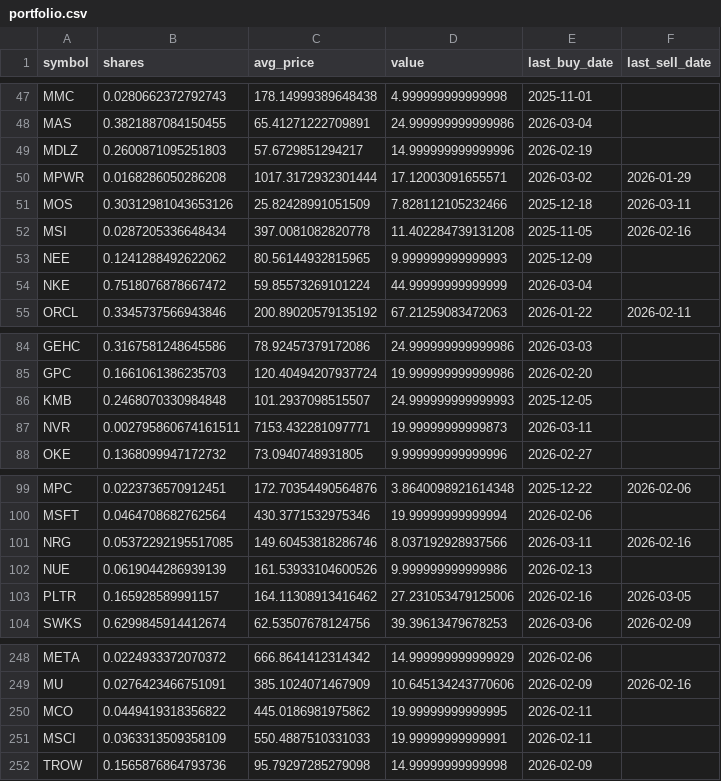
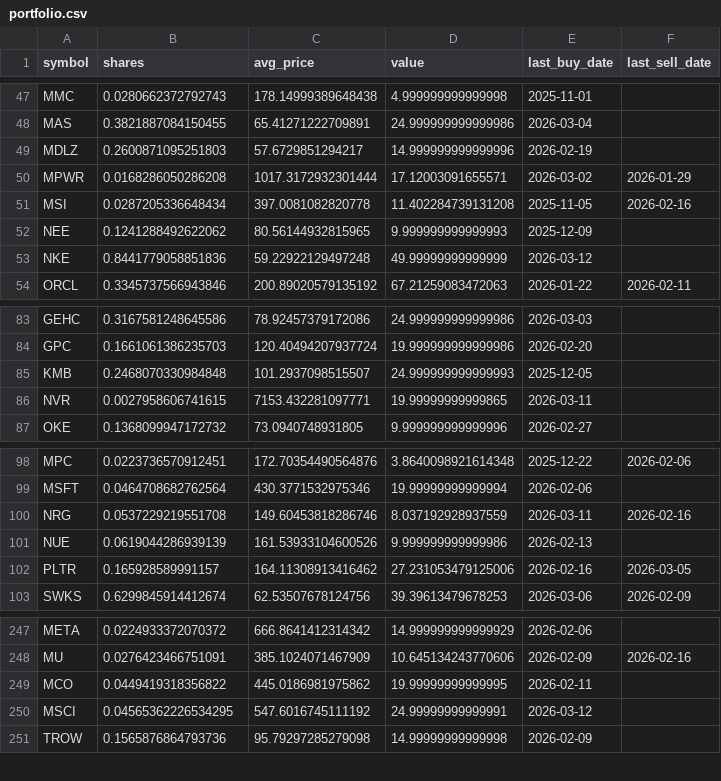
Before and after one commit to TechGroei/Test_Stock_Trading_Strategy, a CSV file: data/portfolio.csv, drawn as a sheet; only a part is shown, gaps mark what is left out.

Commit message:
Update portfolio, trades & performance [skip ci]

```diff
--- a/data/portfolio.csv
+++ b/data/portfolio.csv
@@ -50,6 +50,5 @@ MDLZ,0.2600871095251803,57.6729851294217,14.999999999999996,2026-02-19,
 MPWR,0.0168286050286208,1017.3172932301444,17.12003091655571,2026-03-02,2026-01-29
-MOS,0.30312981043653126,25.82428991051509,7.828112105232466,2025-12-18,2026-03-11
 MSI,0.0287205336648434,397.0081082820778,11.402284739131208,2025-11-05,2026-02-16
 NEE,0.1241288492622062,80.56144932815965,9.999999999999993,2025-12-09,
-NKE,0.7518076878667472,59.85573269101224,44.99999999999999,2026-03-04,
+NKE,0.8441779058851836,59.22922129497248,49.99999999999999,2026-03-12,
 ORCL,0.3345737566943846,200.89020579135192,67.21259083472063,2026-01-22,2026-02-11
@@ -86,3 +85,3 @@ GPC,0.1661061386235703,120.40494207937724,19.999999999999986,2026-02-20,
 KMB,0.2468070330984848,101.2937098515507,24.999999999999993,2025-12-05,
-NVR,0.002795860674161511,7153.432281097771,19.99999999999873,2026-03-11,
+NVR,0.0027958606741615,7153.432281097771,19.99999999999865,2026-03-11,
 OKE,0.1368099947172732,73.0940748931805,9.999999999999996,2026-02-27,
@@ -100,3 +99,3 @@ MPC,0.0223736570912451,172.70354490564876,3.8640098921614348,2025-12-22,2026-02-
 MSFT,0.0464708682762564,430.3771532975346,19.99999999999994,2026-02-06,
-NRG,0.05372292195517085,149.60453818286746,8.037192928937566,2026-03-11,2026-02-16
+NRG,0.0537229219551708,149.60453818286746,8.037192928937559,2026-03-11,2026-02-16
 NUE,0.0619044286939139,161.53933104600526,9.999999999999986,2026-02-13,
@@ -250,3 +249,3 @@ MU,0.0276423466751091,385.1024071467909,10.645134243770606,2026-02-09,2026-02-16
 MCO,0.0449419318356822,445.0186981975862,19.99999999999995,2026-02-11,
-MSCI,0.0363313509358109,550.4887510331033,19.99999999999991,2026-02-11,
+MSCI,0.04565362226534295,547.6016745111192,24.99999999999991,2026-03-12,
 TROW,0.1565876864793736,95.79297285279098,14.99999999999998,2026-02-09,
```
Also changed, not shown: data/trades_history.csv, 1 other file.
